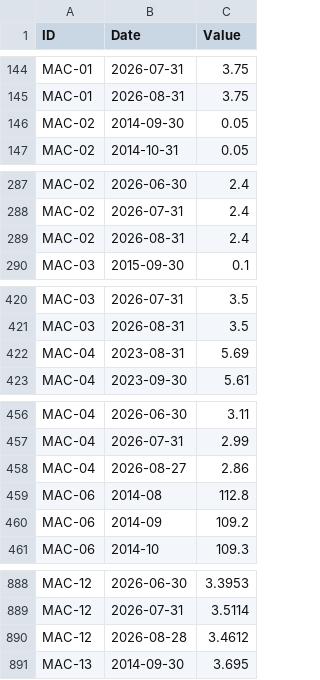
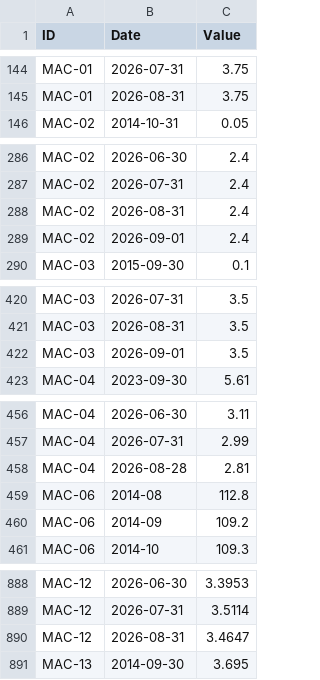
Before and after one commit to benbaichmankass/sustainable-finance-venture, a CSV file: data/macro-history.csv, drawn as a sheet; only a part is shown, gaps mark what is left out; the diff covers the shown part only.

```diff
--- a/data/macro-history.csv
+++ b/data/macro-history.csv
@@ -145,3 +145,2 @@
 "MAC-01","2026-08-31","3.75"
-"MAC-02","2014-09-30","0.05"
 "MAC-02","2014-10-31","0.05"
@@ -289,2 +288,3 @@
 "MAC-02","2026-08-31","2.4"
+"MAC-02","2026-09-01","2.4"
 "MAC-03","2015-09-30","0.1"
@@ -421,3 +421,3 @@
 "MAC-03","2026-08-31","3.5"
-"MAC-04","2023-08-31","5.69"
+"MAC-03","2026-09-01","3.5"
 "MAC-04","2023-09-30","5.61"
@@ -457,3 +457,3 @@
 "MAC-04","2026-07-31","2.99"
-"MAC-04","2026-08-27","2.86"
+"MAC-04","2026-08-28","2.81"
 "MAC-06","2014-08","112.8"
@@ -889,3 +889,3 @@
 "MAC-12","2026-07-31","3.5114"
-"MAC-12","2026-08-28","3.4612"
+"MAC-12","2026-08-31","3.4647"
 "MAC-13","2014-09-30","3.695"
```
Also changed, not shown: 2 edited cells elsewhere in this file, data/macro-snapshot.csv.
